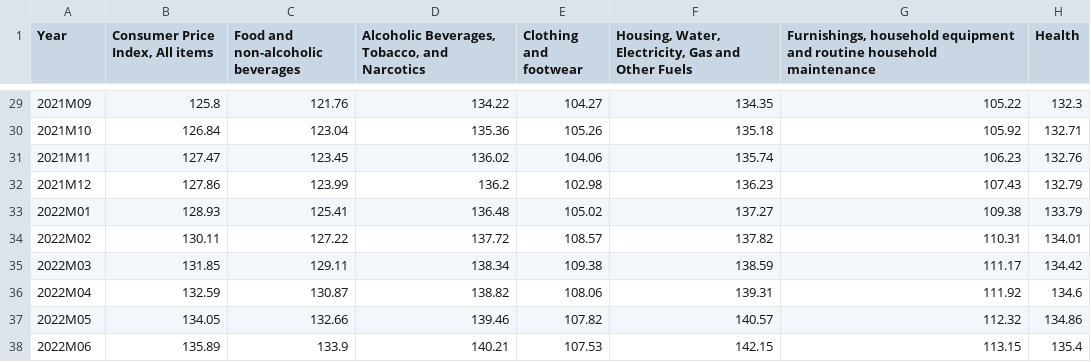
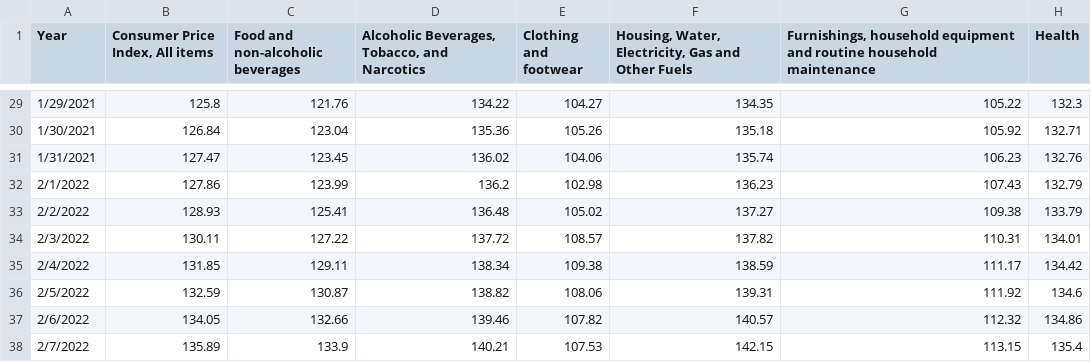
Before and after one commit to Danqest/covid-stock-market-analysis, a CSV file: Datasets/CPI_csv.csv, drawn as a sheet; only a part is shown, gaps mark what is left out; the diff covers the shown part only; the diff names each change by its address in the sheet, - before the commit and + after, or states it on an @@ line.

```diff
--- a/Datasets/CPI_csv.csv
+++ b/Datasets/CPI_csv.csv
-A29 (Year): 2021M09
+A29 (Year): 1/29/2021
-A30 (Year): 2021M10
+A30 (Year): 1/30/2021
-A31 (Year): 2021M11
+A31 (Year): 1/31/2021
-A32 (Year): 2021M12
+A32 (Year): 2/1/2022
-A33 (Year): 2022M01
+A33 (Year): 2/2/2022
-A34 (Year): 2022M02
+A34 (Year): 2/3/2022
-A35 (Year): 2022M03
+A35 (Year): 2/4/2022
-A36 (Year): 2022M04
+A36 (Year): 2/5/2022
-A37 (Year): 2022M05
+A37 (Year): 2/6/2022
-A38 (Year): 2022M06
+A38 (Year): 2/7/2022
```
Also changed, not shown: 27 edited cells elsewhere in this file, 2 other files.
